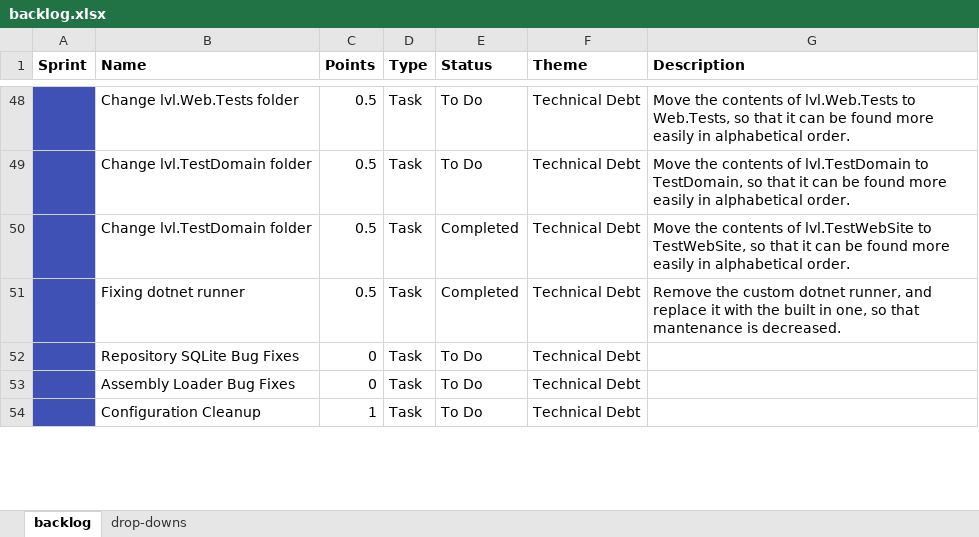
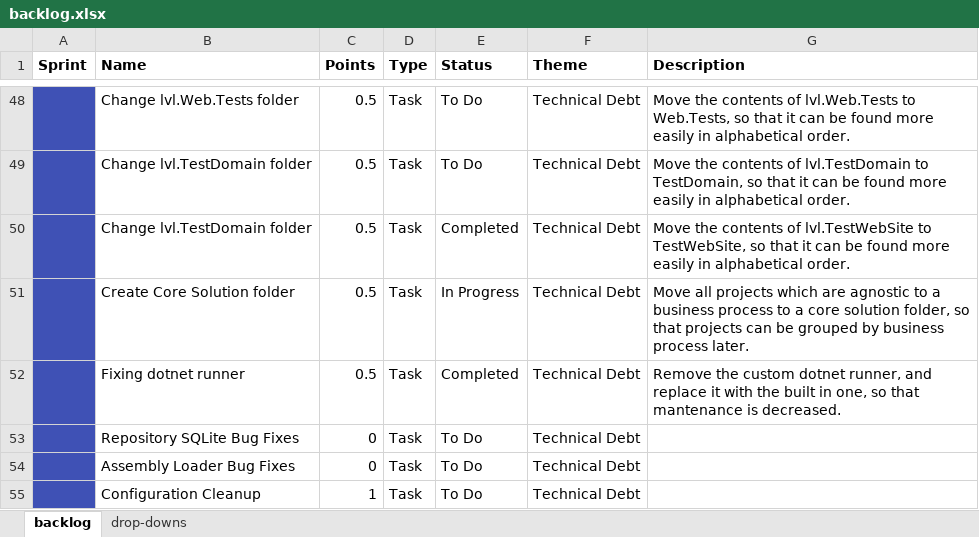
Before and after one commit to jonathanburrows/lavalav-legacy, an Excel workbook: docs/backlog.xlsx, sheet backlog, drawn as a sheet; only a part is shown, gaps mark what is left out; values as stored, in another font and other column widths than the file's, no borders; the diff names each change by its address in the sheet, - before the commit and + after, or states it on an @@ line.

Commit message:
moving all business agnostic projects to a core solution folder, in accordance with https://github.com/jonathanburrows/lavalav/issues/21

```diff
--- a/docs/backlog.xlsx (sheet backlog)
+++ b/docs/backlog.xlsx (sheet backlog)
+row 51:  | Create Core Solution folder | 0.5 | Task | In Progress | Technical Debt | Move all projects which are agnostic to a business process to a core solution folder, so that projects can be grouped by business process later.
```
Also changed, not shown: 1 other file.
